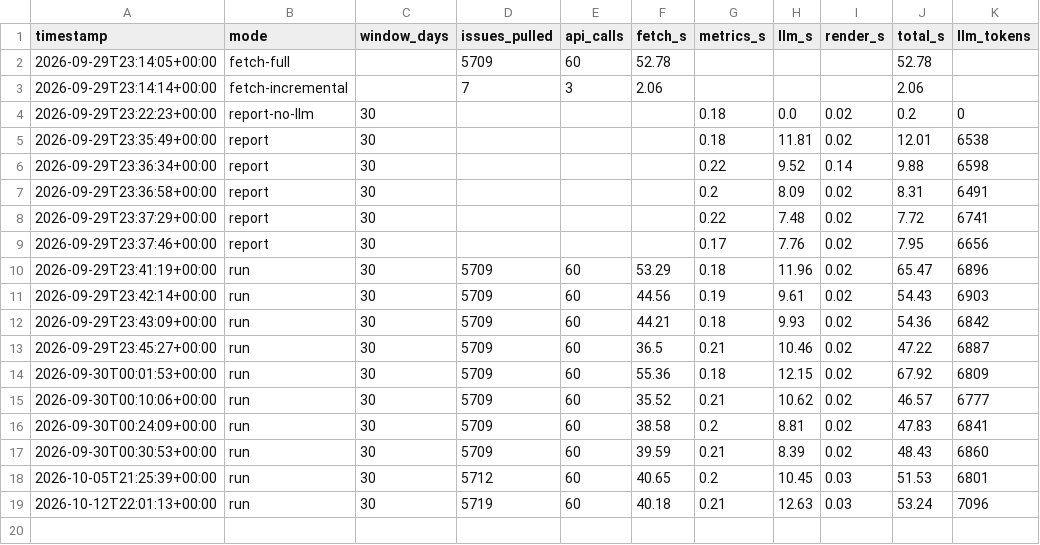
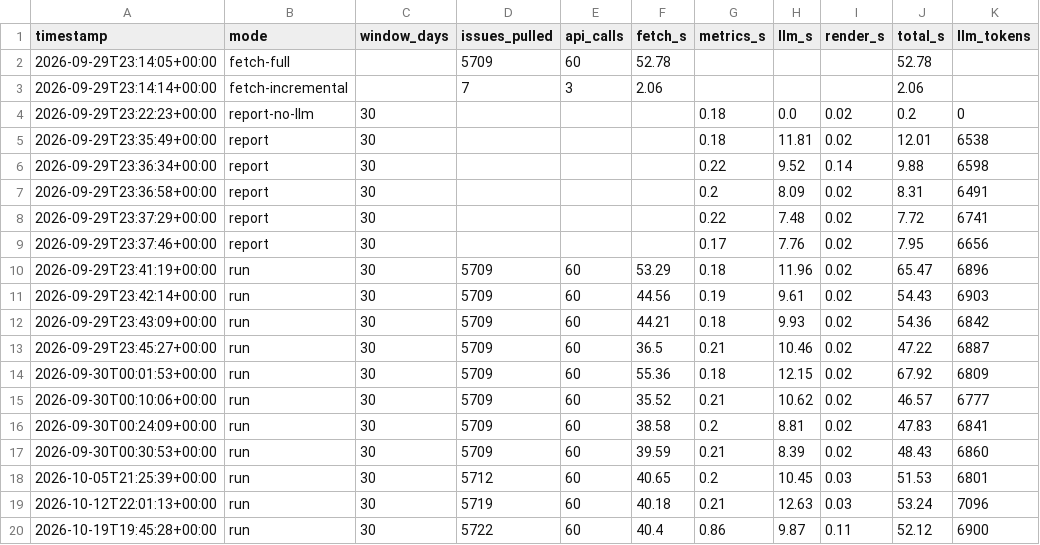
Before and after one commit to asingh911/ivi-release-health, a CSV file: reports/run_log.csv, drawn as a sheet.

```diff
--- a/reports/run_log.csv
+++ b/reports/run_log.csv
@@ -19 +19,2 @@ timestamp,mode,window_days,issues_pulled,api_calls,fetch_s,metrics_s,llm_s,rende
 2026-10-12T22:01:13+00:00,run,30,5719,60,40.18,0.21,12.63,0.03,53.24,7096
+2026-10-19T19:45:28+00:00,run,30,5722,60,40.4,0.86,9.87,0.11,52.12,6900
```
Also changed, not shown: 7 other files.
